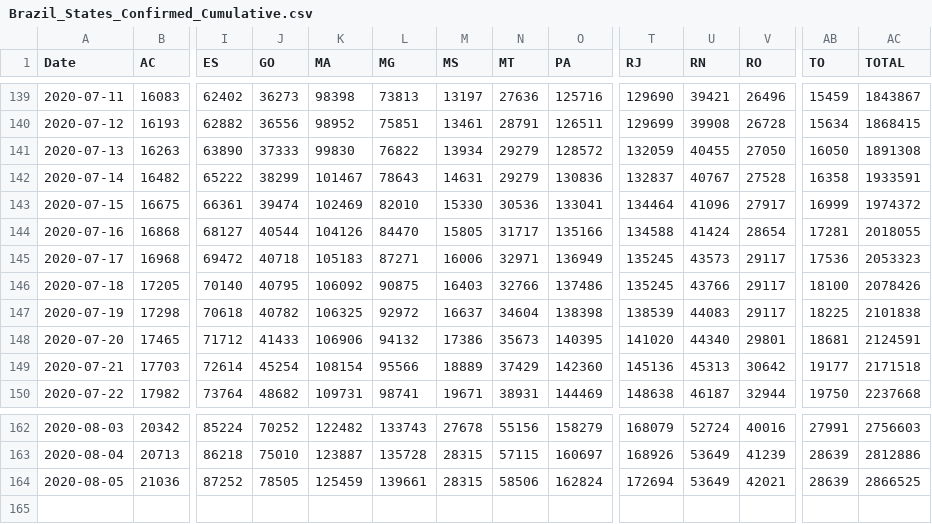
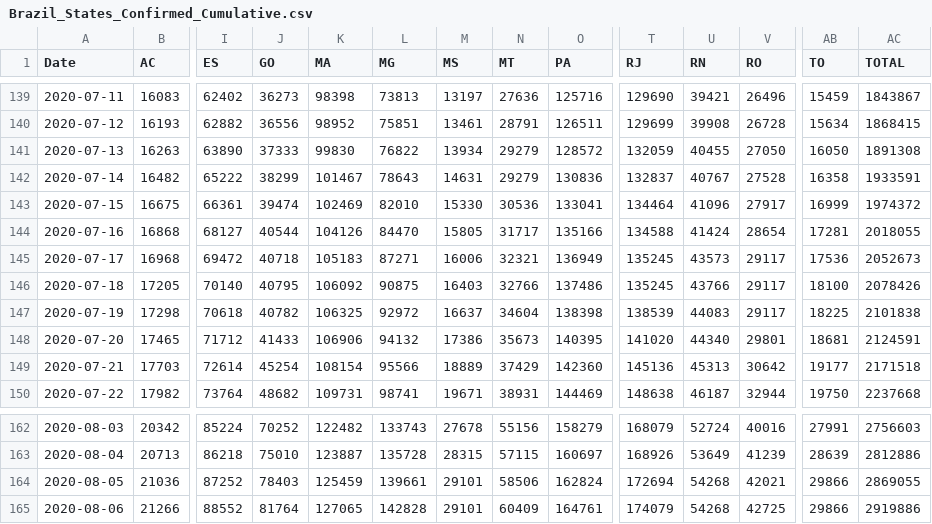
Before and after one commit to trajanikant/Global-Covid19, a CSV file: Brazil/Brazil_States_Confirmed_Cumulative.csv, drawn as a sheet; only a part is shown, gaps mark what is left out; rows hold the shown columns only; the diff names each change by its address in the sheet, - before the commit and + after, or states it on an @@ line.

```diff
--- a/Brazil/Brazil_States_Confirmed_Cumulative.csv
+++ b/Brazil/Brazil_States_Confirmed_Cumulative.csv
-N145 (MT): 32971
+N145 (MT): 32321
-AC145 (TOTAL): 2053323
+AC145 (TOTAL): 2052673
-J164 (GO): 78505
+J164 (GO): 78403
-M164 (MS): 28315
+M164 (MS): 29101
-U164 (RN): 53649
+U164 (RN): 54268
-AB164 (TO): 28639
+AB164 (TO): 29866
-AC164 (TOTAL): 2866525
+AC164 (TOTAL): 2869055
+row 165: 2020-08-06 | 21266 | 88552 | 81764 | 127065 | 142828 | 29101 | 60409 | 164761 | 174079 | 54268 | 42725 | 29866 | 2919886
```
Also changed, not shown: 0. World/World_Cumulative_Cases.csv, 0. World/World_Cumulative_Deaths.csv, 21 other files.
